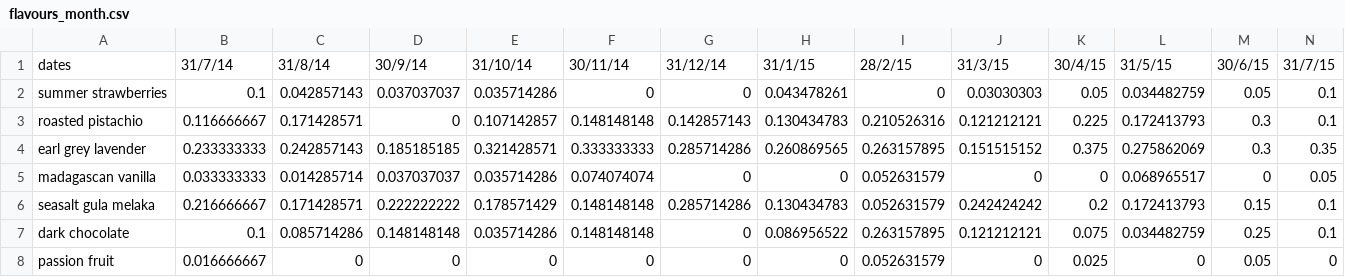
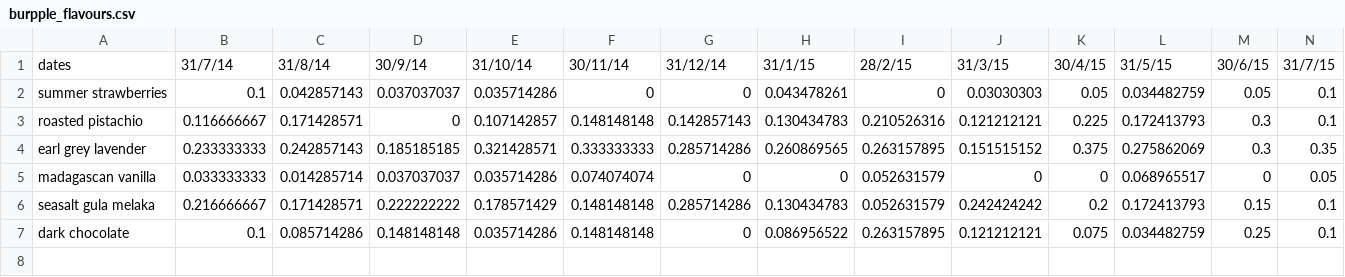
Before and after one commit to Rhynade/Dashboard, a CSV file: data/burpple_flavours.csv (was flavours_month.csv), drawn as a sheet; only a part is shown; rows hold the shown columns only; the diff names each change by its address in the sheet, - before the commit and + after, or states it on an @@ line.

```diff
--- a/flavours_month.csv
+++ b/data/burpple_flavours.csv
-row 8: passion fruit | 0.016666667 | 0 | 0 | 0 | 0 | 0 | 0 | 0.052631579 | 0 | 0.025 | 0 | 0.05 | 0
```
Also changed, not shown: 15 other files.
